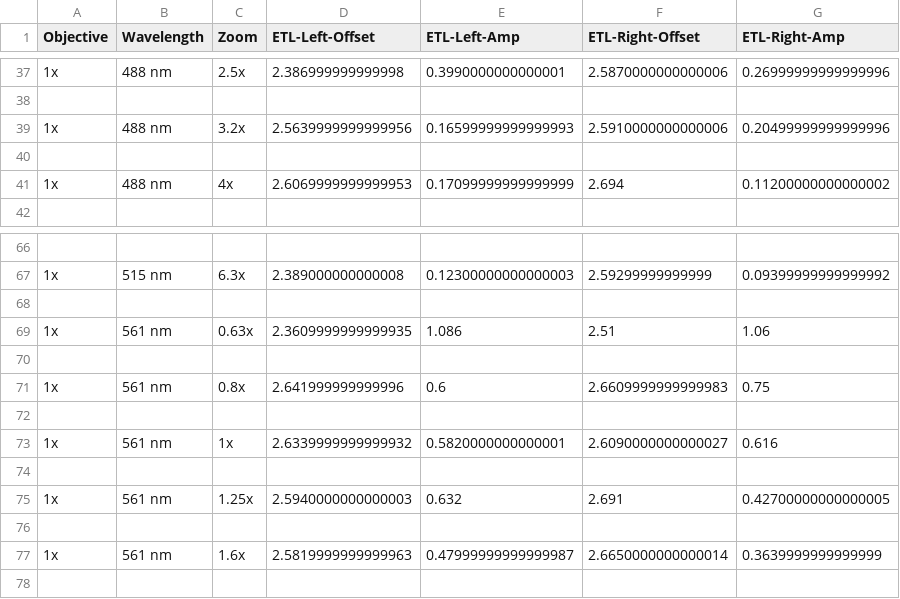
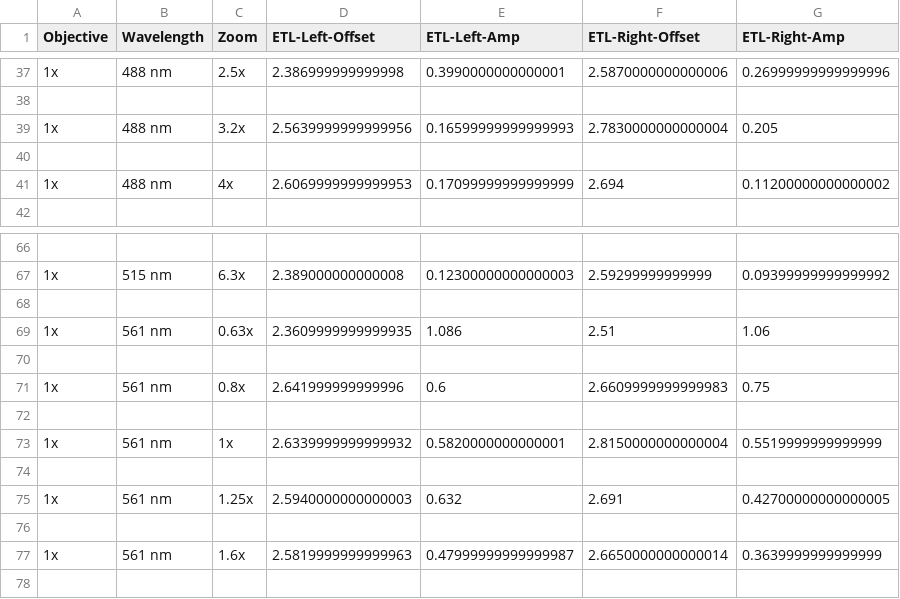
Before and after one commit to mesoSPIM/mesoSPIM-control, a CSV file: mesoSPIM/config/etl_parameters/ETL-parameters - Fabian - BABB - H45.csv, drawn as a sheet; only a part is shown, gaps mark what is left out.

Commit message:
Config update

```diff
--- a/mesoSPIM/config/etl_parameters/ETL-parameters - Fabian - BABB - H45.csv
+++ b/mesoSPIM/config/etl_parameters/ETL-parameters - Fabian - BABB - H45.csv
@@ -38,3 +38,3 @@ Objective;Wavelength;Zoom;ETL-Left-Offset;ETL-Left-Amp;ETL-Right-Offset;ETL-Righ
 
-1x;488 nm;3.2x;2.5639999999999956;0.16599999999999993;2.5910000000000006;0.20499999999999996
+1x;488 nm;3.2x;2.5639999999999956;0.16599999999999993;2.7830000000000004;0.205
 
@@ -72,3 +72,3 @@ Objective;Wavelength;Zoom;ETL-Left-Offset;ETL-Left-Amp;ETL-Right-Offset;ETL-Righ
 
-1x;561 nm;1x;2.6339999999999932;0.5820000000000001;2.6090000000000027;0.616
+1x;561 nm;1x;2.6339999999999932;0.5820000000000001;2.8150000000000004;0.5519999999999999
 
```
Also changed, not shown: 5 other files.
